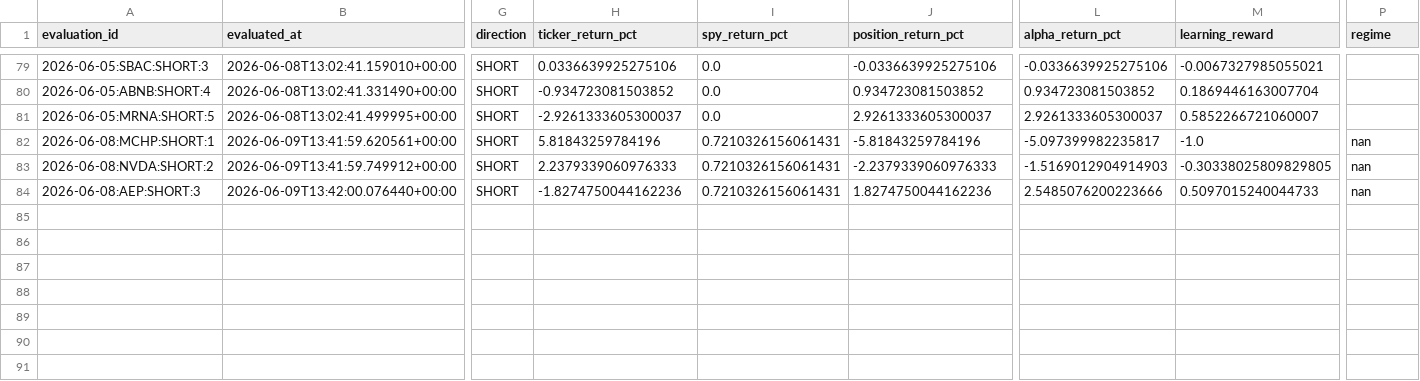
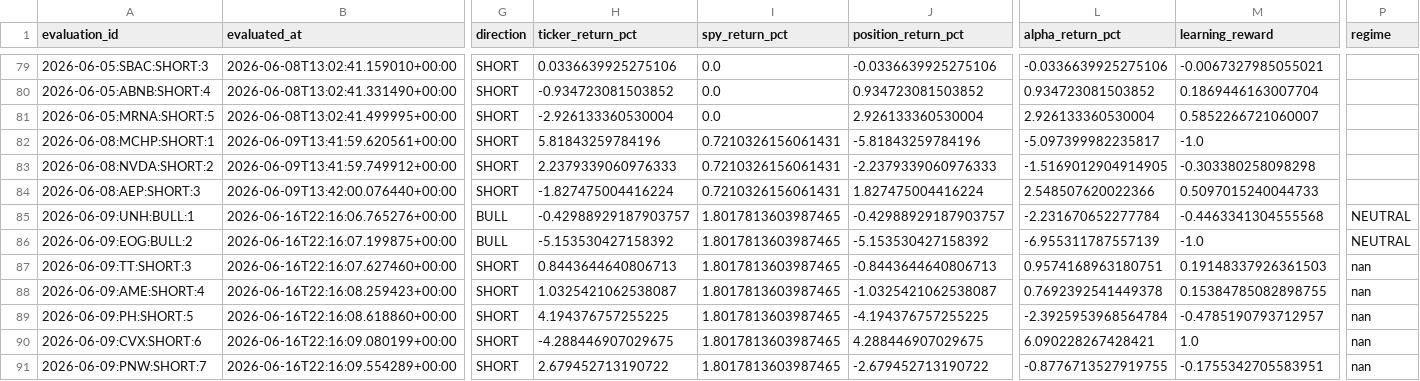
Before and after one commit to kbnawalakha/stock-v4-bot, a CSV file: recommendation_outcomes.csv, drawn as a sheet; only a part is shown, gaps mark what is left out; rows hold the shown columns only; the diff names each change by its address in the sheet, - before the commit and + after, or states it on an @@ line.

```diff
--- a/recommendation_outcomes.csv
+++ b/recommendation_outcomes.csv
-H81 (ticker_return_pct): -2.9261333605300037
+H81 (ticker_return_pct): -2.926133360530004
-J81 (position_return_pct): 2.9261333605300037
+J81 (position_return_pct): 2.926133360530004
-L81 (alpha_return_pct): 2.9261333605300037
+L81 (alpha_return_pct): 2.926133360530004
-P82:P84 (regime): nan
+P82:P84 (regime): (empty)
-L83 (alpha_return_pct): -1.5169012904914903
+L83 (alpha_return_pct): -1.5169012904914905
-M83 (learning_reward): -0.30338025809829805
+M83 (learning_reward): -0.303380258098298
-H84 (ticker_return_pct): -1.8274750044162236
+H84 (ticker_return_pct): -1.827475004416224
-J84 (position_return_pct): 1.8274750044162236
+J84 (position_return_pct): 1.827475004416224
-L84 (alpha_return_pct): 2.5485076200223666
+L84 (alpha_return_pct): 2.548507620022366
+row 85: 2026-06-09:UNH:BULL:1 | 2026-06-16T22:16:06.765276+00:00 | BULL | -0.42988929187903757 | 1.8017813603987465 | -0.42988929187903757 | -2.231670652277784 | -0.4463341304555568 | NEUTRAL
+row 86: 2026-06-09:EOG:BULL:2 | 2026-06-16T22:16:07.199875+00:00 | BULL | -5.153530427158392 | 1.8017813603987465 | -5.153530427158392 | -6.955311787557139 | -1.0 | NEUTRAL
+row 87: 2026-06-09:TT:SHORT:3 | 2026-06-16T22:16:07.627460+00:00 | SHORT | 0.8443644640806713 | 1.8017813603987465 | -0.8443644640806713 | 0.9574168963180751 | 0.19148337926361503 | nan
+row 88: 2026-06-09:AME:SHORT:4 | 2026-06-16T22:16:08.259423+00:00 | SHORT | 1.0325421062538087 | 1.8017813603987465 | -1.0325421062538087 | 0.7692392541449378 | 0.15384785082898755 | nan
+row 89: 2026-06-09:PH:SHORT:5 | 2026-06-16T22:16:08.618860+00:00 | SHORT | 4.194376757255225 | 1.8017813603987465 | -4.194376757255225 | -2.3925953968564784 | -0.4785190793712957 | nan
+row 90: 2026-06-09:CVX:SHORT:6 | 2026-06-16T22:16:09.080199+00:00 | SHORT | -4.288446907029675 | 1.8017813603987465 | 4.288446907029675 | 6.090228267428421 | 1.0 | nan
+row 91: 2026-06-09:PNW:SHORT:7 | 2026-06-16T22:16:09.554289+00:00 | SHORT | 2.679452713190722 | 1.8017813603987465 | -2.679452713190722 | -0.8776713527919755 | -0.1755342705583951 | nan
```
Also changed, not shown: predictions.csv, 1 other file.
